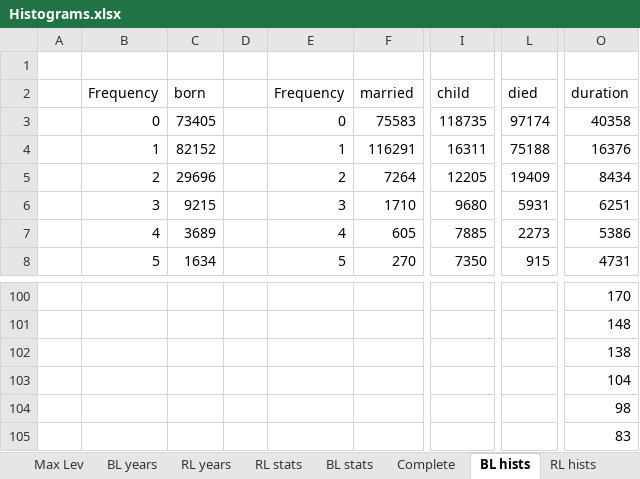
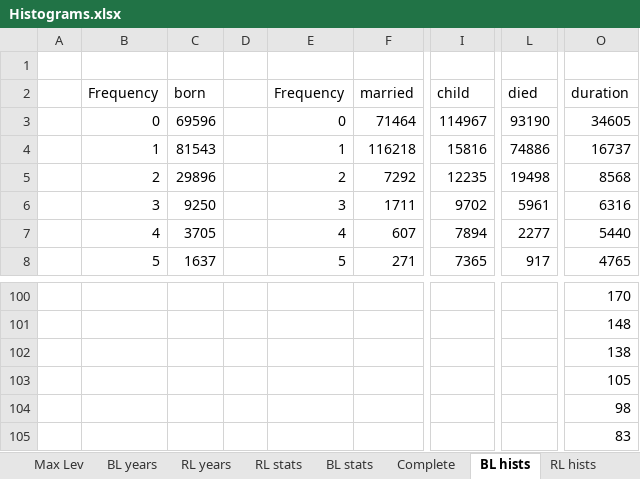
Before and after one commit to LiacsProjects/RecordLinkage, an Excel workbook: Unique Individuals/Histograms.xlsx, sheet BL hists, drawn as a sheet; only a part is shown, gaps mark what is left out; values as stored, in another font and other column widths than the file's, no borders; the diff covers the shown part only; the diff names each change by its address in the sheet, - before the commit and + after, or states it on an @@ line.

```diff
--- a/Unique Individuals/Histograms.xlsx (sheet BL hists)
+++ b/Unique Individuals/Histograms.xlsx (sheet BL hists)
-C3: 73405
+C3: 69596
-F3: 75583
+F3: 71464
-I3: 118735
+I3: 114967
-L3: 97174
+L3: 93190
-O3: 40358
+O3: 34605
-C4: 82152
+C4: 81543
-F4: 116291
+F4: 116218
-I4: 16311
+I4: 15816
-L4: 75188
+L4: 74886
-O4: 16376
+O4: 16737
-C5: 29696
+C5: 29896
-F5: 7264
+F5: 7292
-I5: 12205
+I5: 12235
-L5: 19409
+L5: 19498
-O5: 8434
+O5: 8568
-C6: 9215
+C6: 9250
-F6: 1710
+F6: 1711
-I6: 9680
+I6: 9702
-L6: 5931
+L6: 5961
-O6: 6251
+O6: 6316
-C7: 3689
+C7: 3705
-F7: 605
+F7: 607
-I7: 7885
+I7: 7894
-L7: 2273
+L7: 2277
-O7: 5386
+O7: 5440
-C8: 1634
+C8: 1637
-F8: 270
+F8: 271
-I8: 7350
+I8: 7365
-L8: 915
+L8: 917
-O8: 4731
+O8: 4765
-O103: 104
+O103: 105
```
Also changed, not shown: other rows of this sheet, sheet BL years, sheet Group size, sheet RL years, sheet BL stats, sheet RL hists, sheet RL stats, charts or pictures, 33 other files.
